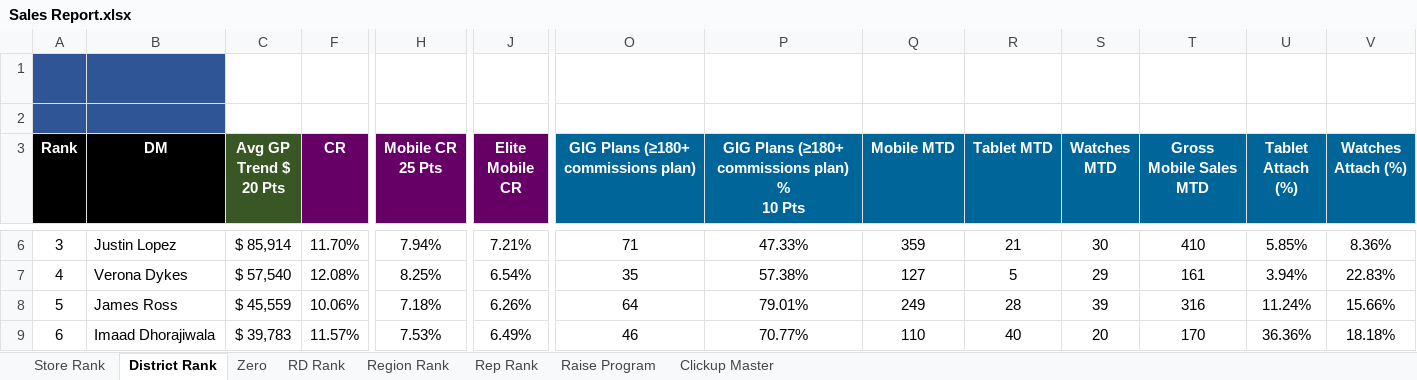
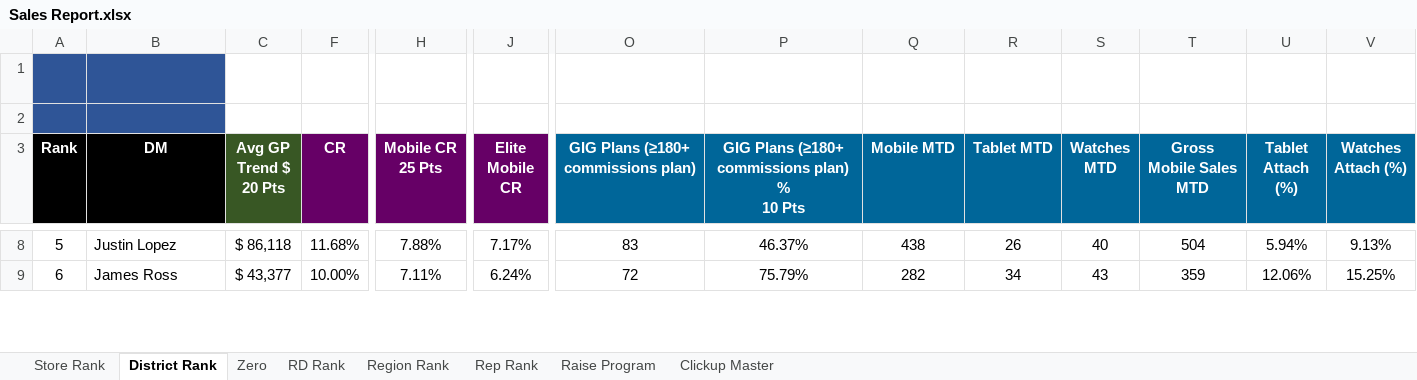
Before and after one commit to BlufoxMobile/Daily-Sales-Report, an Excel workbook: data/Sales Report.xlsx, sheet District Rank, drawn as a sheet; only a part is shown, gaps mark what is left out; values as stored, in another font and other column widths than the file's, no borders; charts and pictures and conditional formats not drawn; removed rows and columns are numbered as before the commit, all else as after; rows hold the shown columns only; the diff covers the shown part only; the diff names each change by its address in the sheet, - before the commit and + after, or states it on an @@ line.

```diff
--- a/data/Sales Report.xlsx (sheet District Rank)
+++ b/data/Sales Report.xlsx (sheet District Rank)
-A8 (Rank): 3
+A8 (Rank): 5
-C8 (Avg GP Trend $ 20 Pts): $ 85,914
+C8 (Avg GP Trend $ 20 Pts): $ 86,118
-F8 (CR): 11.70%
+F8 (CR): 11.68%
-H8 (Mobile CR 25 Pts): 7.94%
+H8 (Mobile CR 25 Pts): 7.88%
-J8 (Elite Mobile CR): 7.21%
+J8 (Elite Mobile CR): 7.17%
-O8: 71
+O8: 83
-P8: 47.33%
+P8: 46.37%
-Q8 (Mobile MTD): 359
+Q8 (Mobile MTD): 438
-R8 (Tablet MTD): 21
+R8 (Tablet MTD): 26
-S8 (Watches MTD): 30
+S8 (Watches MTD): 40
-T8 (Gross Mobile Sales MTD): 410
+T8 (Gross Mobile Sales MTD): 504
-U8 (Tablet Attach (%)): 5.85%
+U8 (Tablet Attach (%)): 5.94%
-V8 (Watches Attach (%)): 8.36%
+V8 (Watches Attach (%)): 9.13%
-row 7: 4 | Verona Dykes | $ 57,540 | 12.08% | 8.25% | 6.54% | 35 | 57.38% | 127 | 5 | 29 | 161 | 3.94% | 22.83%
-A9 (Rank): 5
+A9 (Rank): 6
-C9 (Avg GP Trend $ 20 Pts): $ 45,559
+C9 (Avg GP Trend $ 20 Pts): $ 43,377
-F9 (CR): 10.06%
+F9 (CR): 10.00%
-H9 (Mobile CR 25 Pts): 7.18%
+H9 (Mobile CR 25 Pts): 7.11%
-J9 (Elite Mobile CR): 6.26%
+J9 (Elite Mobile CR): 6.24%
-O9: 64
+O9: 72
-P9: 79.01%
+P9: 75.79%
-Q9 (Mobile MTD): 249
+Q9 (Mobile MTD): 282
-R9 (Tablet MTD): 28
+R9 (Tablet MTD): 34
-S9 (Watches MTD): 39
+S9 (Watches MTD): 43
-T9 (Gross Mobile Sales MTD): 316
+T9 (Gross Mobile Sales MTD): 359
-U9 (Tablet Attach (%)): 11.24%
+U9 (Tablet Attach (%)): 12.06%
-V9 (Watches Attach (%)): 15.66%
+V9 (Watches Attach (%)): 15.25%
-row 9: 6 | Imaad Dhorajiwala | $ 39,783 | 11.57% | 7.53% | 6.49% | 46 | 70.77% | 110 | 40 | 20 | 170 | 36.36% | 18.18%
```
Also changed, not shown: 8 added rows, 6 removed rows and 350 edited cells elsewhere in this sheet, sheet Rep Rank, sheet Store Rank, sheet Zero, sheet Region Rank, sheet RD Rank, sheet Raise Program, hidden cells.
